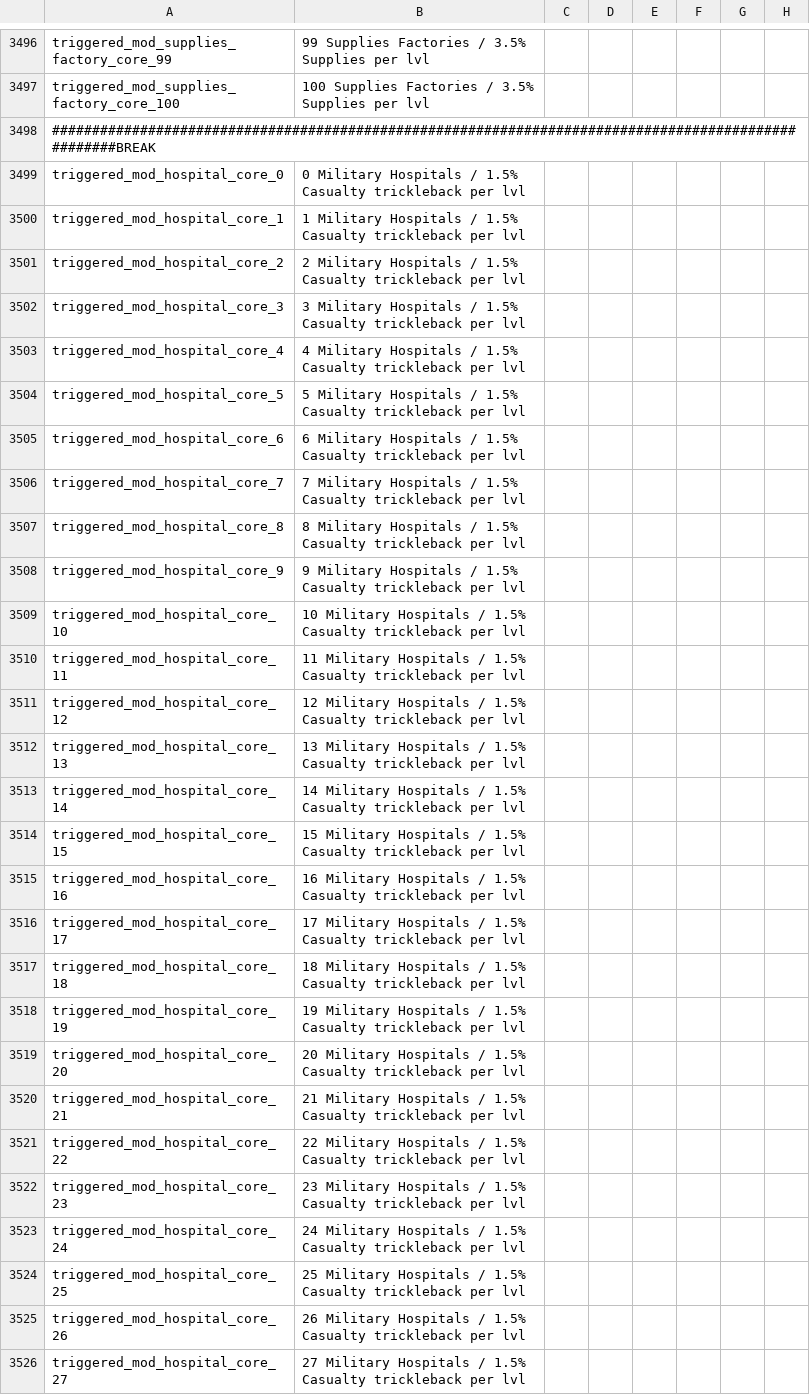
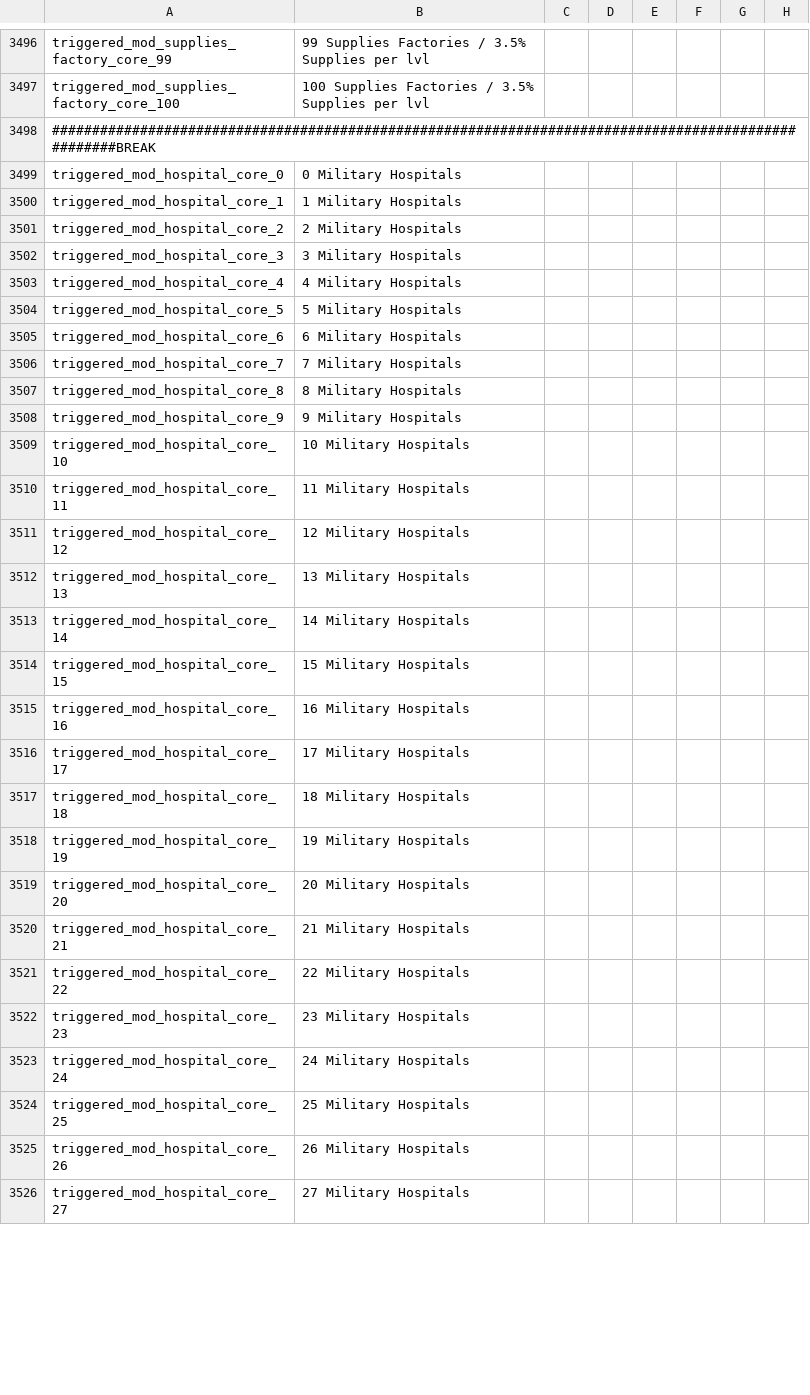
Before and after one commit to oumajgad/BlackICE, a CSV file: localisation/zDD-Flags.csv, drawn as a sheet; only a part is shown, gaps mark what is left out; the diff covers the shown part only; the diff names each change by its address in the sheet, - before the commit and + after, or states it on an @@ line.

Commit message:
hospitals count back to cores only, current bonus - 1%

```diff
--- a/localisation/zDD-Flags.csv
+++ b/localisation/zDD-Flags.csv
-B3499: 0 Military Hospitals / 1.5% Casualty trickleback per lvl
+B3499: 0 Military Hospitals
-B3500: 1 Military Hospitals / 1.5% Casualty trickleback per lvl
+B3500: 1 Military Hospitals
-B3501: 2 Military Hospitals / 1.5% Casualty trickleback per lvl
+B3501: 2 Military Hospitals
-B3502: 3 Military Hospitals / 1.5% Casualty trickleback per lvl
+B3502: 3 Military Hospitals
-B3503: 4 Military Hospitals / 1.5% Casualty trickleback per lvl
+B3503: 4 Military Hospitals
-B3504: 5 Military Hospitals / 1.5% Casualty trickleback per lvl
+B3504: 5 Military Hospitals
-B3505: 6 Military Hospitals / 1.5% Casualty trickleback per lvl
+B3505: 6 Military Hospitals
-B3506: 7 Military Hospitals / 1.5% Casualty trickleback per lvl
+B3506: 7 Military Hospitals
-B3507: 8 Military Hospitals / 1.5% Casualty trickleback per lvl
+B3507: 8 Military Hospitals
-B3508: 9 Military Hospitals / 1.5% Casualty trickleback per lvl
+B3508: 9 Military Hospitals
-B3509: 10 Military Hospitals / 1.5% Casualty trickleback per lvl
+B3509: 10 Military Hospitals
-B3510: 11 Military Hospitals / 1.5% Casualty trickleback per lvl
+B3510: 11 Military Hospitals
-B3511: 12 Military Hospitals / 1.5% Casualty trickleback per lvl
+B3511: 12 Military Hospitals
-B3512: 13 Military Hospitals / 1.5% Casualty trickleback per lvl
+B3512: 13 Military Hospitals
-B3513: 14 Military Hospitals / 1.5% Casualty trickleback per lvl
+B3513: 14 Military Hospitals
-B3514: 15 Military Hospitals / 1.5% Casualty trickleback per lvl
+B3514: 15 Military Hospitals
-B3515: 16 Military Hospitals / 1.5% Casualty trickleback per lvl
+B3515: 16 Military Hospitals
-B3516: 17 Military Hospitals / 1.5% Casualty trickleback per lvl
+B3516: 17 Military Hospitals
-B3517: 18 Military Hospitals / 1.5% Casualty trickleback per lvl
+B3517: 18 Military Hospitals
-B3518: 19 Military Hospitals / 1.5% Casualty trickleback per lvl
+B3518: 19 Military Hospitals
-B3519: 20 Military Hospitals / 1.5% Casualty trickleback per lvl
+B3519: 20 Military Hospitals
-B3520: 21 Military Hospitals / 1.5% Casualty trickleback per lvl
+B3520: 21 Military Hospitals
-B3521: 22 Military Hospitals / 1.5% Casualty trickleback per lvl
+B3521: 22 Military Hospitals
-B3522: 23 Military Hospitals / 1.5% Casualty trickleback per lvl
+B3522: 23 Military Hospitals
-B3523: 24 Military Hospitals / 1.5% Casualty trickleback per lvl
+B3523: 24 Military Hospitals
-B3524: 25 Military Hospitals / 1.5% Casualty trickleback per lvl
+B3524: 25 Military Hospitals
-B3525: 26 Military Hospitals / 1.5% Casualty trickleback per lvl
+B3525: 26 Military Hospitals
-B3526: 27 Military Hospitals / 1.5% Casualty trickleback per lvl
+B3526: 27 Military Hospitals
```
Also changed, not shown: 3 edited cells elsewhere in this file, 1 other file.
